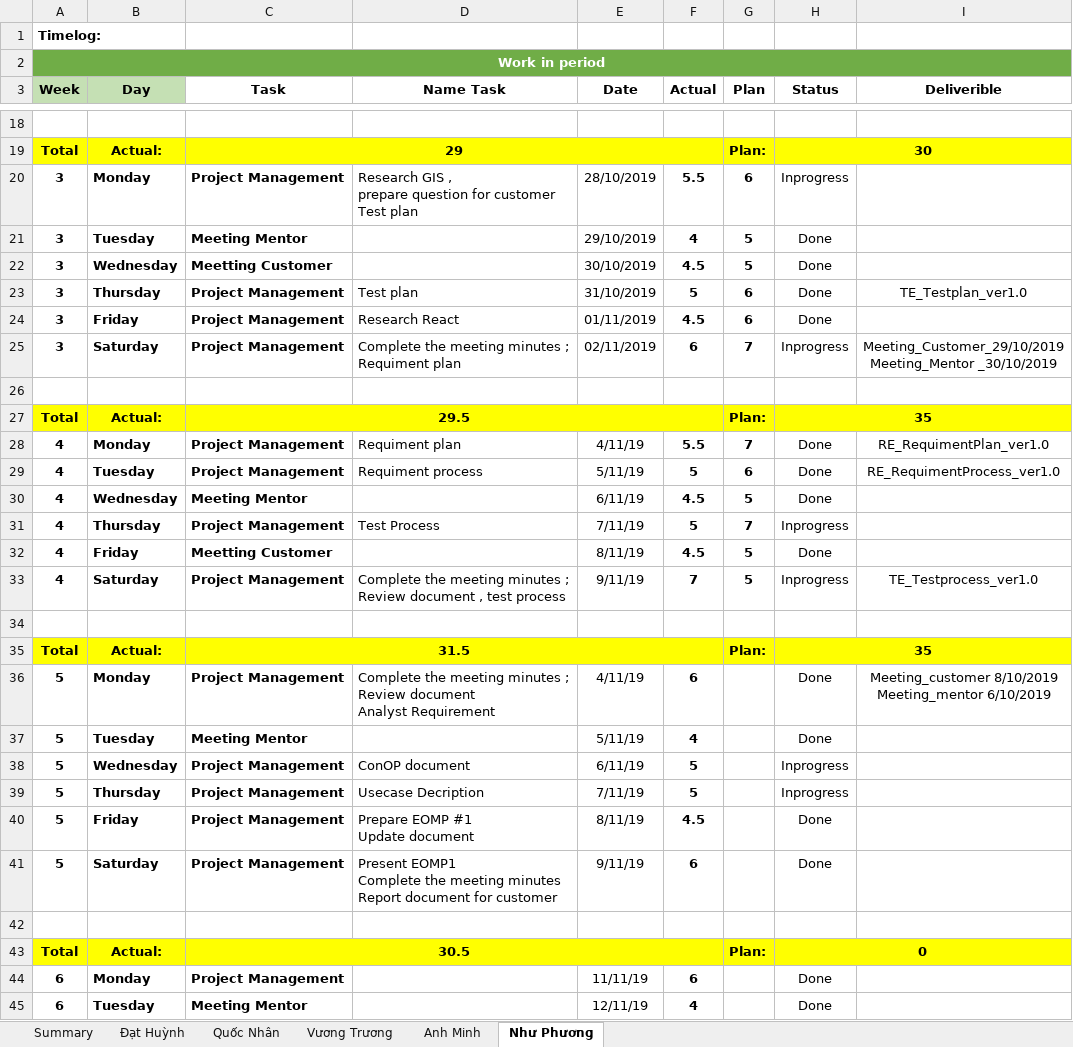
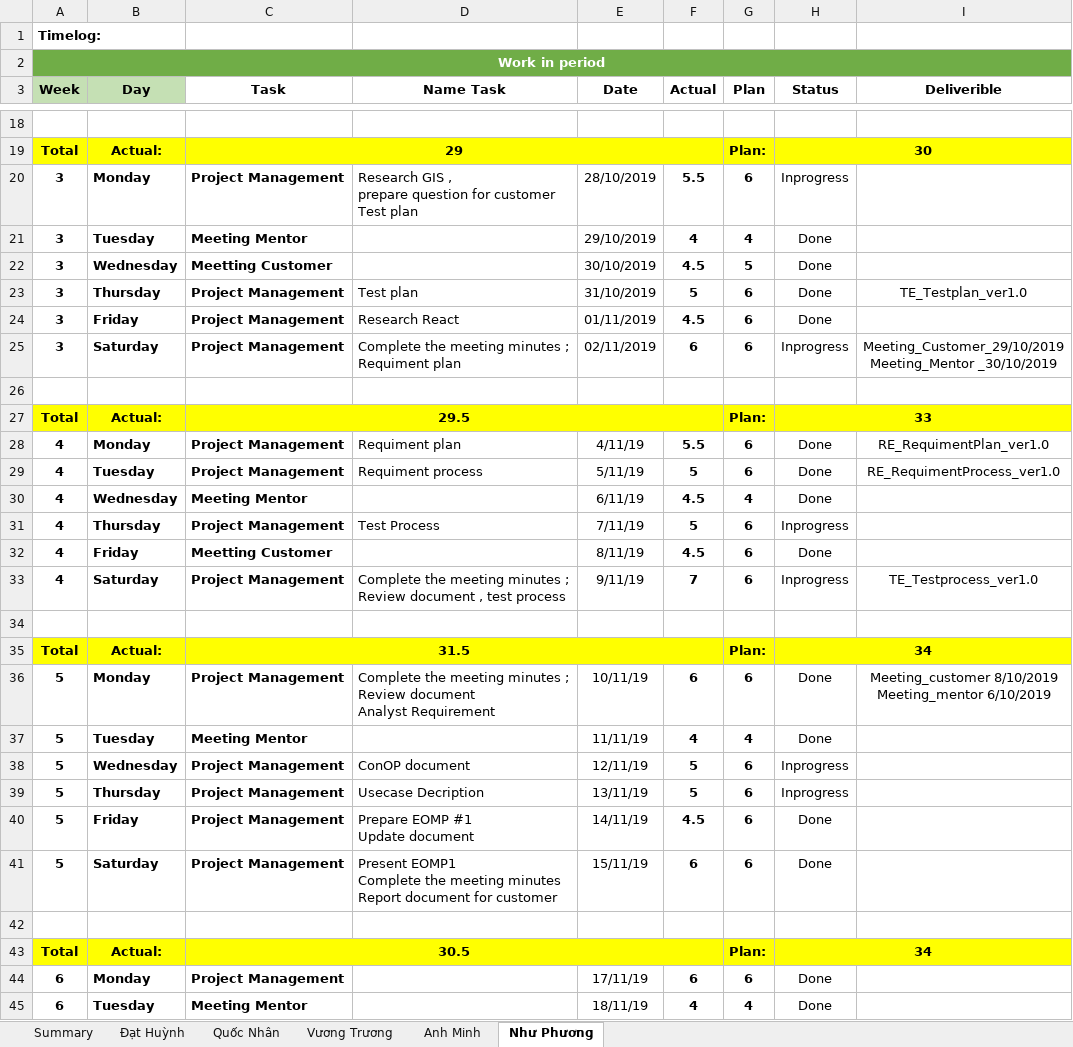
Before and after one commit to DamianHuynh/Capstone-Project, an Excel workbook: Improgress/4. Timelog/PM_TimeLog.xlsx, sheet Như Phương, drawn as a sheet; only a part is shown, gaps mark what is left out; values as stored, in another font and other column widths than the file's, no borders; the diff covers the shown part only; the diff names each change by its address in the sheet, - before the commit and + after, or states it on an @@ line.

Commit message:
timelog

```diff
--- a/Improgress/4. Timelog/PM_TimeLog.xlsx (sheet Như Phương)
+++ b/Improgress/4. Timelog/PM_TimeLog.xlsx (sheet Như Phương)
-G21 (Plan): 5
+G21 (Plan): 4
-G25 (Plan): 7
+G25 (Plan): 6
-H27 (Status): 35
+H27 (Status): 33
-G28 (Plan): 7
+G28 (Plan): 6
-G30 (Plan): 5
+G30 (Plan): 4
-G31 (Plan): 7
+G31 (Plan): 6
-G32:G33 (Plan): 5
+G32:G33 (Plan): 6
-H35 (Status): 35
+H35 (Status): 34
-E36 (Date): 4/11/19
+E36 (Date): 10/11/19
-G36 (Plan): (empty)
+G36 (Plan): 6
-E37 (Date): 5/11/19
+E37 (Date): 11/11/19
-G37 (Plan): (empty)
+G37 (Plan): 4
-E38 (Date): 6/11/19
+E38 (Date): 12/11/19
-G38:G41 (Plan): (empty)
+G38:G41 (Plan): 6
-E39 (Date): 7/11/19
+E39 (Date): 13/11/19
-E40 (Date): 8/11/19
+E40 (Date): 14/11/19
-E41 (Date): 9/11/19
+E41 (Date): 15/11/19
-H43 (Status): 0
+H43 (Status): 34
-E44 (Date): 11/11/19
+E44 (Date): 17/11/19
-G44 (Plan): (empty)
+G44 (Plan): 6
-E45 (Date): 12/11/19
+E45 (Date): 18/11/19
-G45 (Plan): (empty)
+G45 (Plan): 4
```
Also changed, not shown: 9 added rows, 1 removed row and 53 edited cells elsewhere in this sheet, 12 other files.
